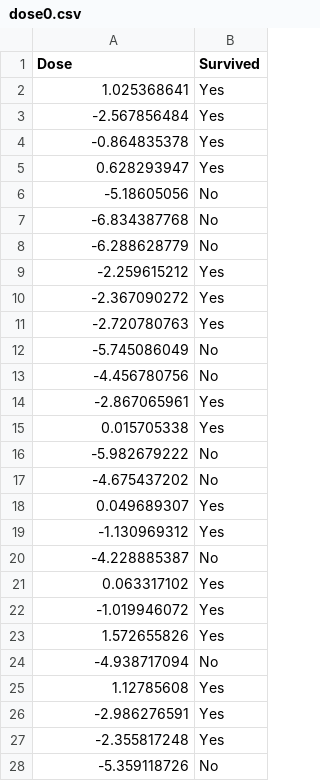
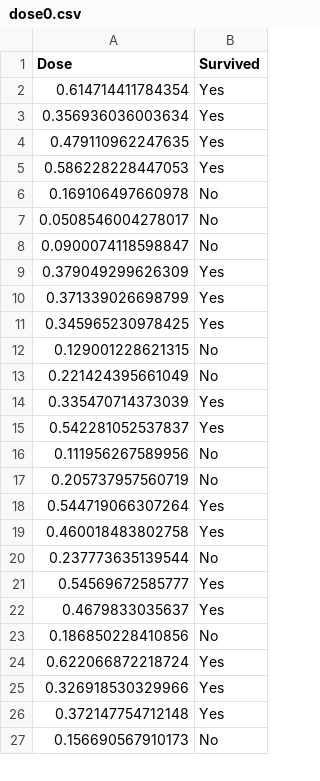
Before and after one commit to mariocastro73/ML2020-2021, a CSV file: datasets/dose0.csv, drawn as a sheet; only a part is shown; the diff covers the shown part only.

Commit message:
Changes

```diff
--- a/datasets/dose0.csv
+++ b/datasets/dose0.csv
@@ -1,28 +1,27 @@
 "Dose","Survived"
-1.025368641,"Yes"
--2.567856484,"Yes"
--0.864835378,"Yes"
-0.628293947,"Yes"
--5.18605056,"No"
--6.834387768,"No"
--6.288628779,"No"
--2.259615212,"Yes"
--2.367090272,"Yes"
--2.720780763,"Yes"
--5.745086049,"No"
--4.456780756,"No"
--2.867065961,"Yes"
-0.015705338,"Yes"
--5.982679222,"No"
--4.675437202,"No"
-0.049689307,"Yes"
--1.130969312,"Yes"
--4.228885387,"No"
-0.063317102,"Yes"
--1.019946072,"Yes"
-1.572655826,"Yes"
--4.938717094,"No"
-1.12785608,"Yes"
--2.986276591,"Yes"
--2.355817248,"Yes"
--5.359118726,"No"
+0.614714411784354,"Yes"
+0.356936036003634,"Yes"
+0.479110962247635,"Yes"
+0.586228228447053,"Yes"
+0.169106497660978,"No"
+0.0508546004278017,"No"
+0.0900074118598847,"No"
+0.379049299626309,"Yes"
+0.371339026698799,"Yes"
+0.345965230978425,"Yes"
+0.129001228621315,"No"
+0.221424395661049,"No"
+0.335470714373039,"Yes"
+0.542281052537837,"Yes"
+0.111956267589956,"No"
+0.205737957560719,"No"
+0.544719066307264,"Yes"
+0.460018483802758,"Yes"
+0.237773635139544,"No"
+0.54569672585777,"Yes"
+0.4679833035637,"Yes"
+0.186850228410856,"No"
+0.622066872218724,"Yes"
+0.326918530329966,"Yes"
+0.372147754712148,"Yes"
+0.156690567910173,"No"
```
Also changed, not shown: 23 edited cells elsewhere in this file.
